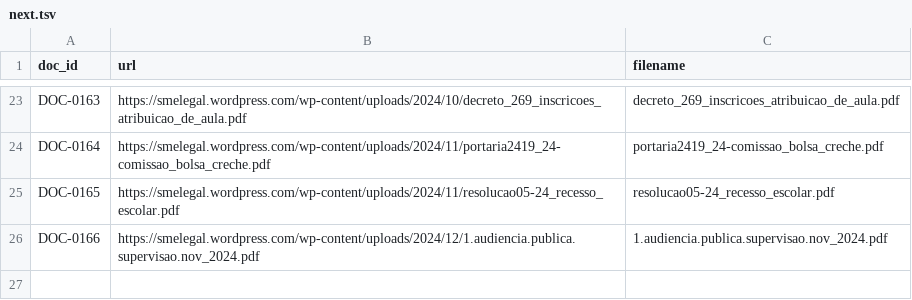
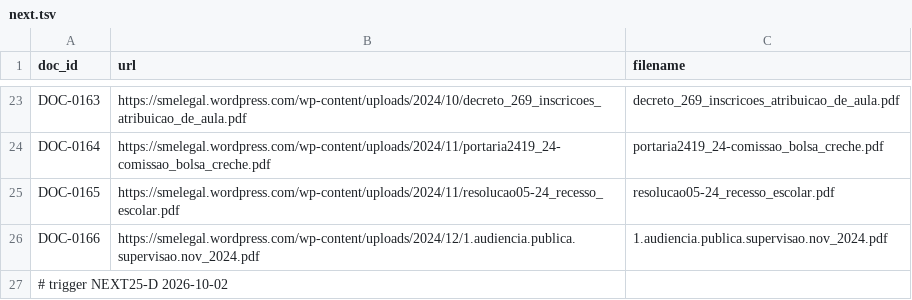
Before and after one commit to ferinbon-cpu/ferinbon-cpu-sme-legal-espelho, a TSV file: requests/next.tsv, drawn as a sheet; only a part is shown, gaps mark what is left out; the diff names each change by its address in the sheet, - before the commit and + after, or states it on an @@ line.

Commit message:
batch: trigger NEXT25-D DOC-0142 to DOC-0166

```diff
--- a/requests/next.tsv
+++ b/requests/next.tsv
+row 27: # trigger NEXT25-D 2026-10-02
```
